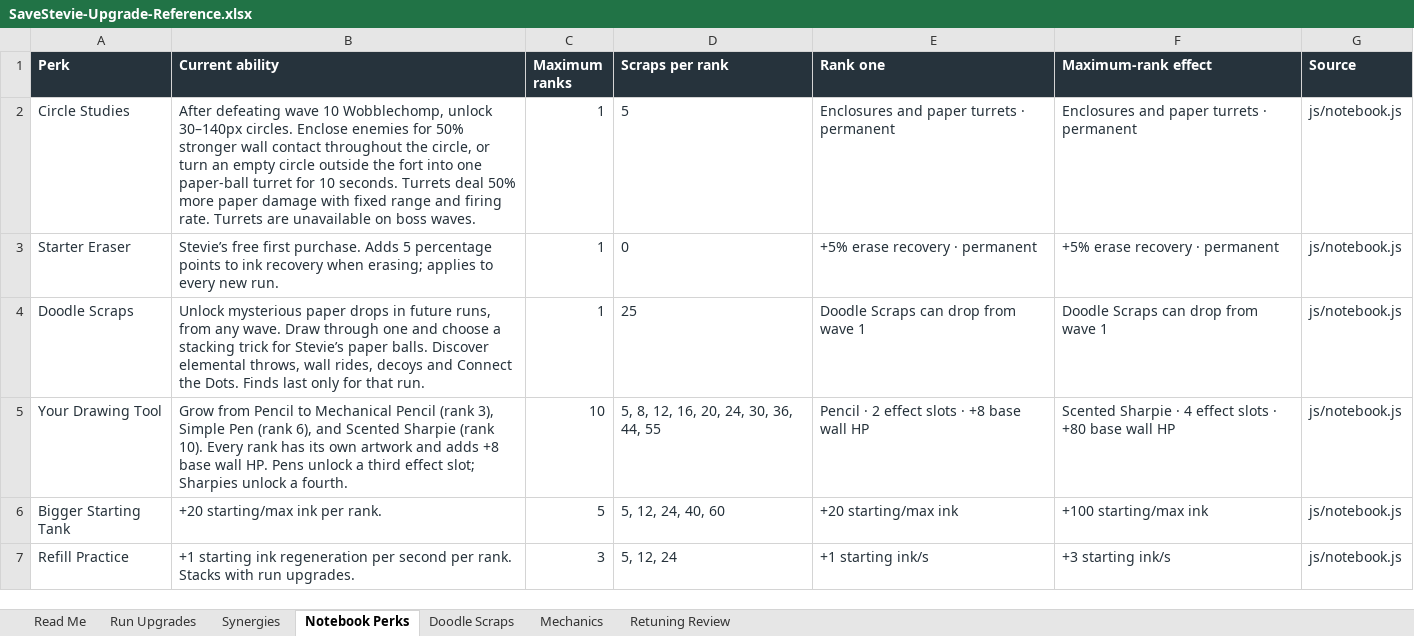
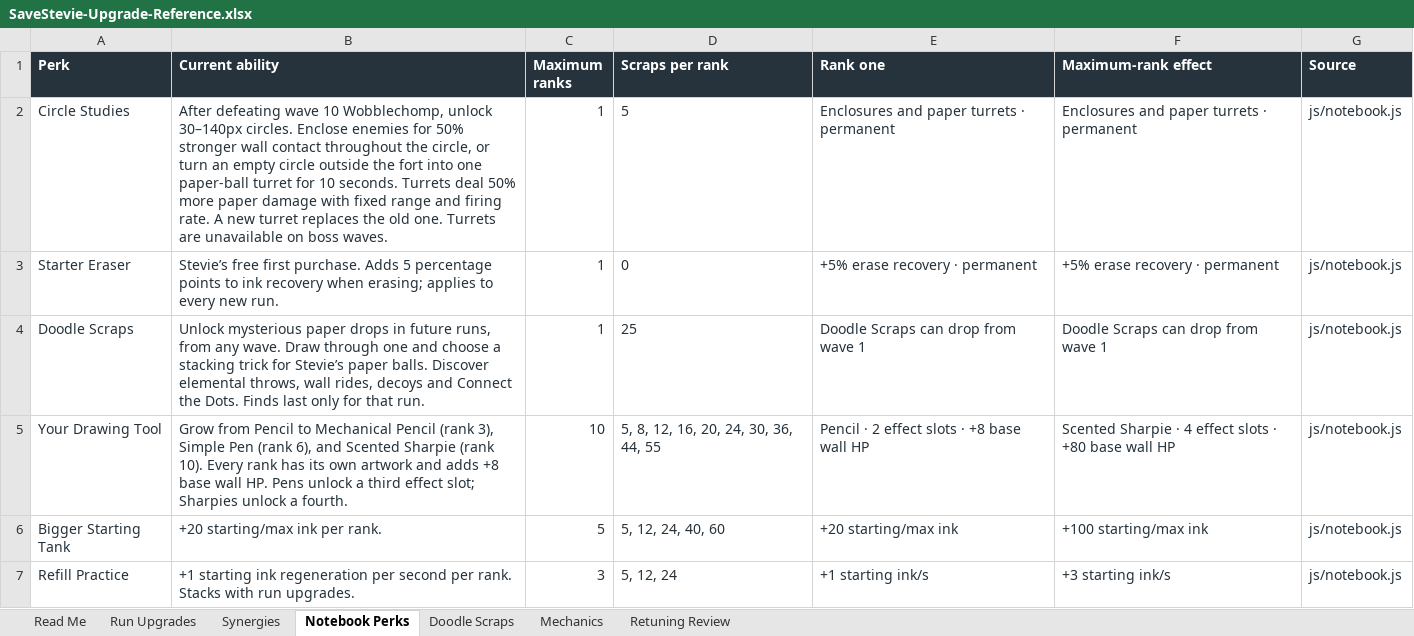
Before and after one commit to ShootyQ/SaveStevie, an Excel workbook: docs/SaveStevie-Upgrade-Reference.xlsx, sheet Notebook Perks, drawn as a sheet; only a part is shown; values as stored, in another font and other column widths than the file's, no borders; table styles not drawn; the diff names each change by its address in the sheet, - before the commit and + after, or states it on an @@ line.

Commit message:
Allow new paper turrets to replace the existing cannon

```diff
--- a/docs/SaveStevie-Upgrade-Reference.xlsx (sheet Notebook Perks)
+++ b/docs/SaveStevie-Upgrade-Reference.xlsx (sheet Notebook Perks)
-B2 (Current ability): …firing rate. Turrets are…
+B2 (Current ability): …firing rate. A new turret replaces the old one. Turrets are…
```
Also changed, not shown: sheet Read Me, 10 other files.
